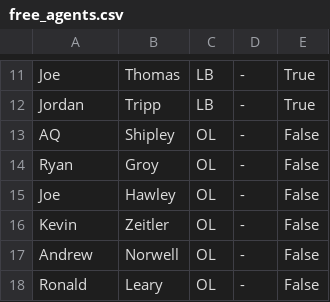
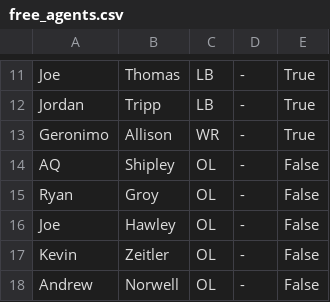
Before and after one commit to cjredmond/packers_offseason_game, a CSV file: roster/free_agents.csv, drawn as a sheet; only a part is shown, gaps mark what is left out; the shorter side is filled out with more unchanged rows; the diff names each change by its address in the sheet, - before the commit and + after, or states it on an @@ line.

```diff
--- a/roster/free_agents.csv
+++ b/roster/free_agents.csv
+row 13: Geronimo | Allison | WR | - | True
```
Also changed, not shown: roster/draft.csv, roster/packers_roster.csv, 5 other files.
